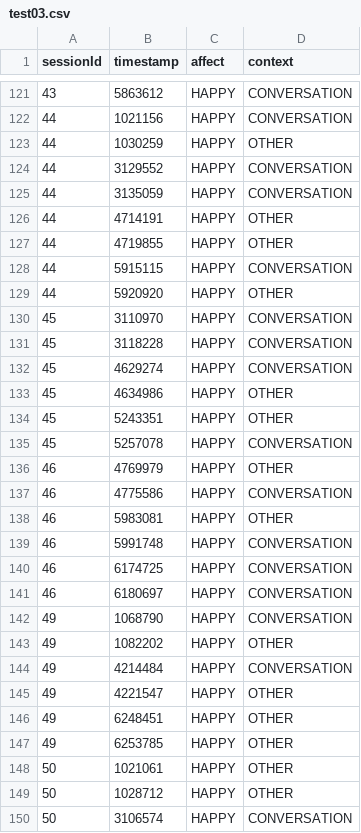
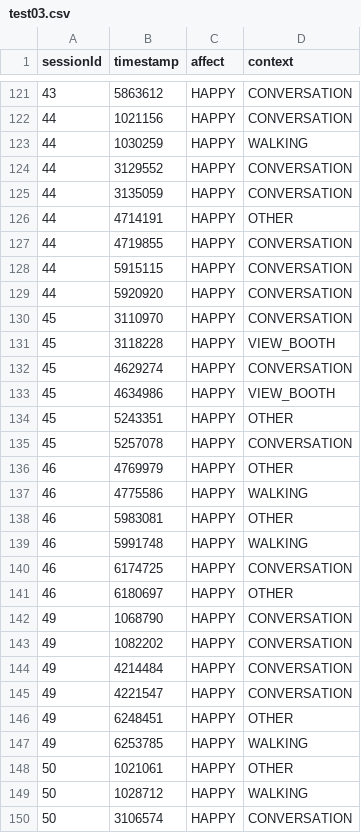
Before and after one commit to albertkkk/BDT_Easywin, a CSV file: test03.csv, drawn as a sheet; only a part is shown, gaps mark what is left out; the diff covers the shown part only; the diff names each change by its address in the sheet, - before the commit and + after, or states it on an @@ line.

```diff
--- a/test03.csv
+++ b/test03.csv
-D123 (context): OTHER
+D123 (context): WALKING
-D127 (context): OTHER
+D127 (context): CONVERSATION
-D129 (context): OTHER
+D129 (context): CONVERSATION
-D131 (context): CONVERSATION
+D131 (context): VIEW_BOOTH
-D133 (context): OTHER
+D133 (context): VIEW_BOOTH
-D137 (context): CONVERSATION
+D137 (context): WALKING
-D139 (context): CONVERSATION
+D139 (context): WALKING
-D141 (context): CONVERSATION
+D141 (context): OTHER
-D143 (context): OTHER
+D143 (context): CONVERSATION
-D145 (context): OTHER
+D145 (context): CONVERSATION
-D147 (context): OTHER
+D147 (context): WALKING
-D149 (context): OTHER
+D149 (context): WALKING
```
Also changed, not shown: 21 edited cells elsewhere in this file.
